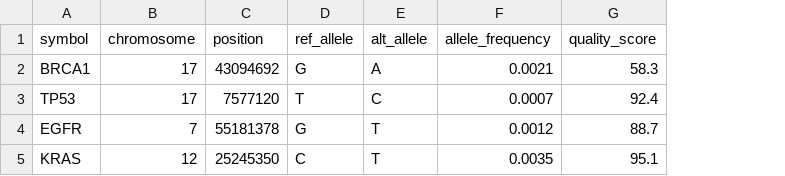
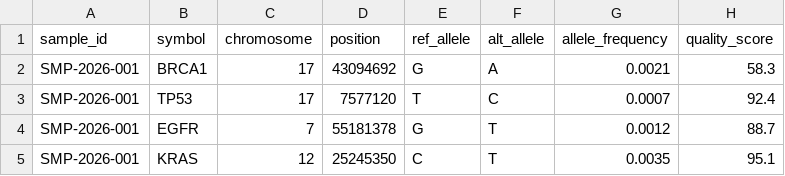
Before and after one commit to jml96/variantdb-mongodb, a CSV file: variants/data/variants.csv, drawn as a sheet; the diff names each change by its address in the sheet, - before the commit and + after, or states it on an @@ line.

Commit message:
variantdb-mongodb-v1

```diff
--- a/variants/data/variants.csv
+++ b/variants/data/variants.csv
+column A (sample_id), rows 2-5: all SMP-2026-001
```
Also changed, not shown: 21 other files.
